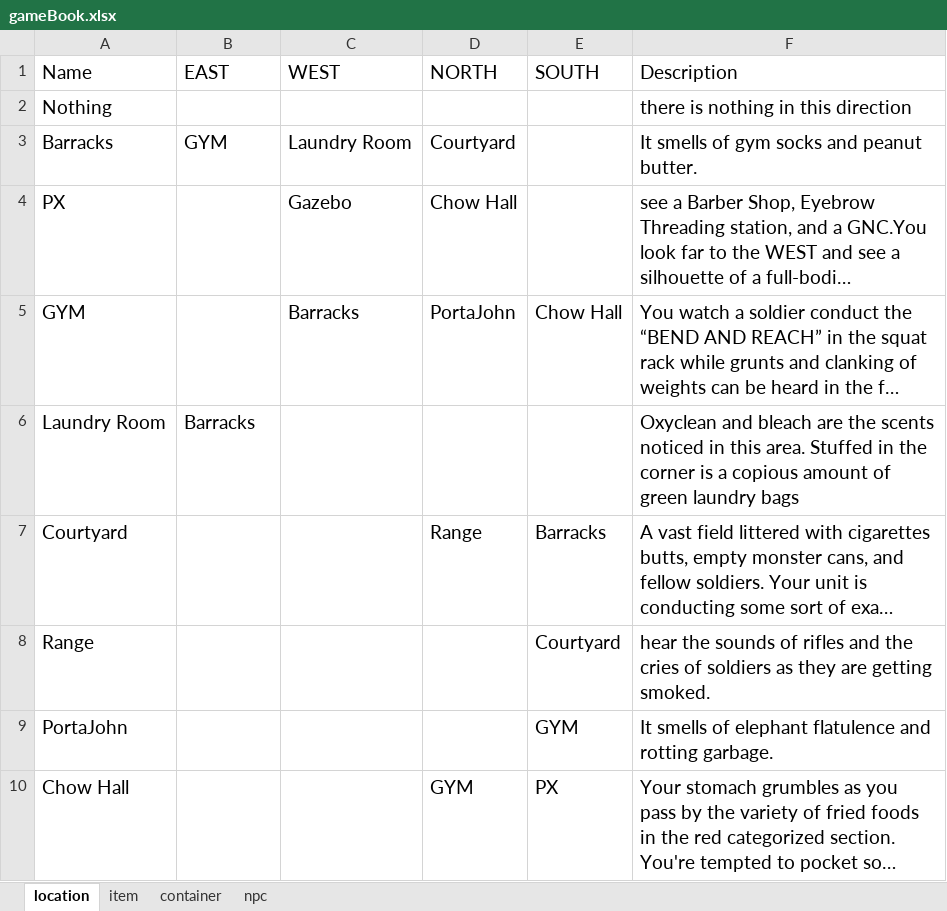
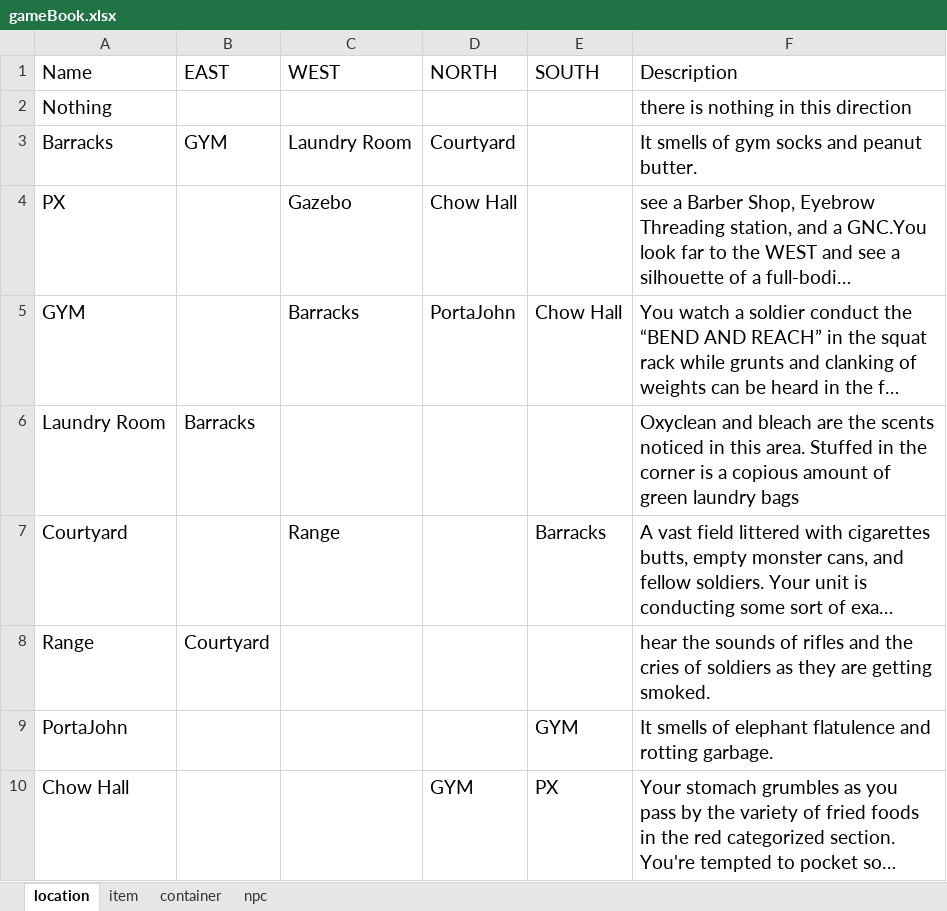
Before and after one commit to hzhang23/LoversQuest, an Excel workbook: resources/gameBook.xlsx, sheet location, drawn as a sheet; only a part is shown; long unchanged cells end in …; values as stored, in another font and other column widths than the file's, no borders; the diff names each change by its address in the sheet, - before the commit and + after, or states it on an @@ line.

Commit message:
add location extraction from XLS

```diff
--- a/resources/gameBook.xlsx (sheet location)
+++ b/resources/gameBook.xlsx (sheet location)
-C7 (WEST): (empty)
+C7 (WEST): Range
-D7 (NORTH): Range
+D7 (NORTH): (empty)
-B8 (EAST): (empty)
+B8 (EAST): Courtyard
-E8 (SOUTH): Courtyard
+E8 (SOUTH): (empty)
```
Also changed, not shown: 18 other files.
